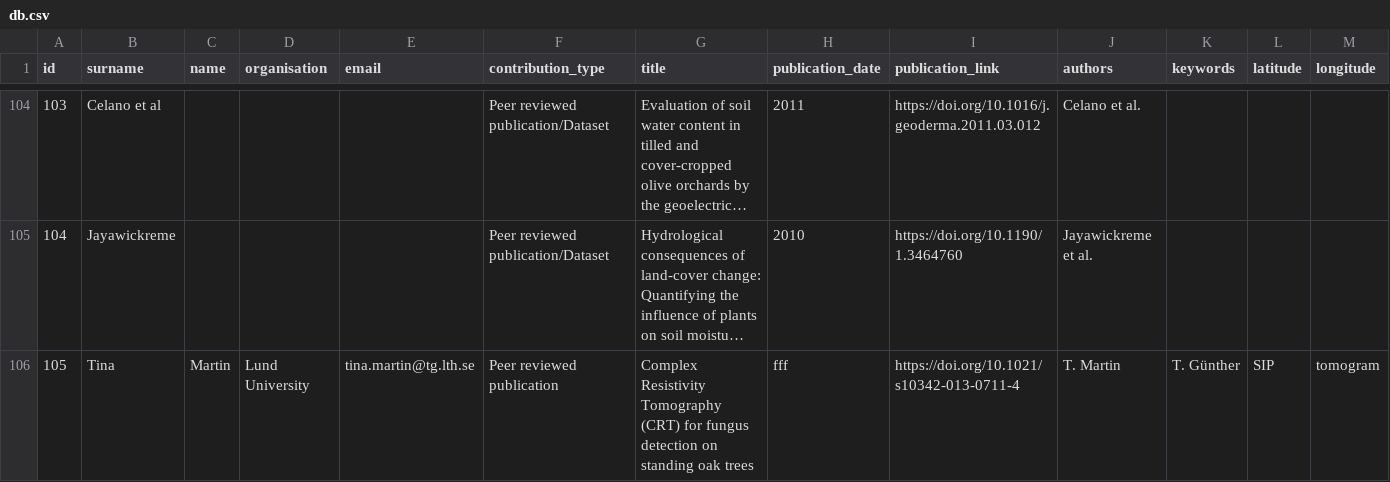
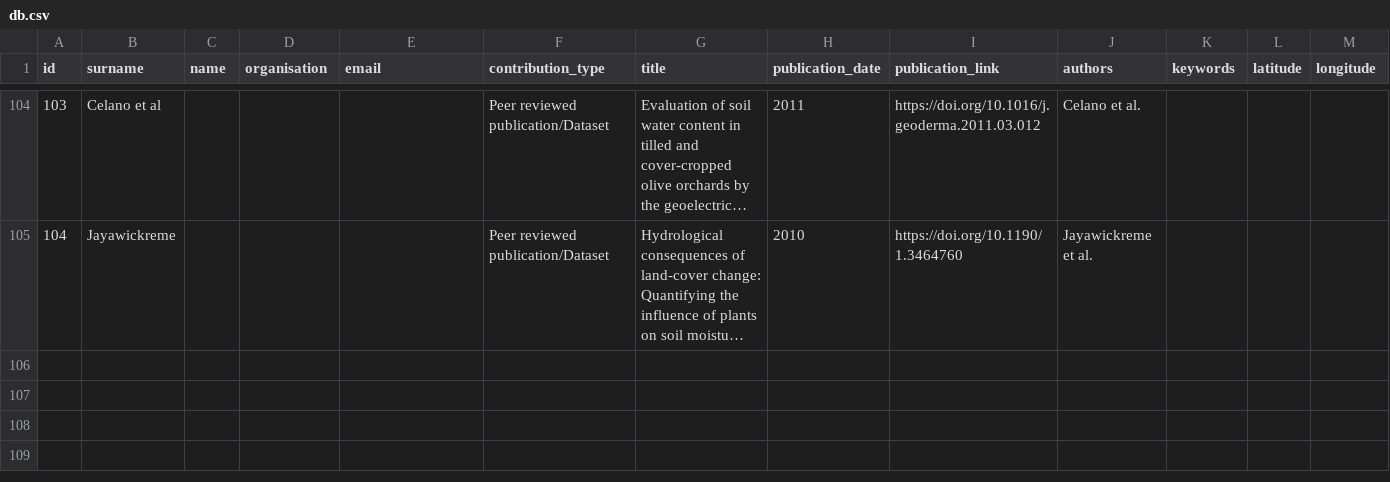
Before and after one commit to agrogeophy/catalog, a CSV file: db.csv, drawn as a sheet; only a part is shown, gaps mark what is left out; long unchanged cells end in …; rows hold the shown columns only; the diff names each change by its address in the sheet, - before the commit and + after, or states it on an @@ line.

Commit message:
Update db.csv

```diff
--- a/db.csv
+++ b/db.csv
-row 106: 105 | Tina | Martin | Lund University | tina.martin@tg.lth.se | Peer reviewed publication | Complex Resistivity Tomography (CRT) for fungus detection on standing oak trees | fff | https://doi.org/10.1021/s10342-013-0711-4 | T. Martin | T. Günther | SIP | tomogram
```
